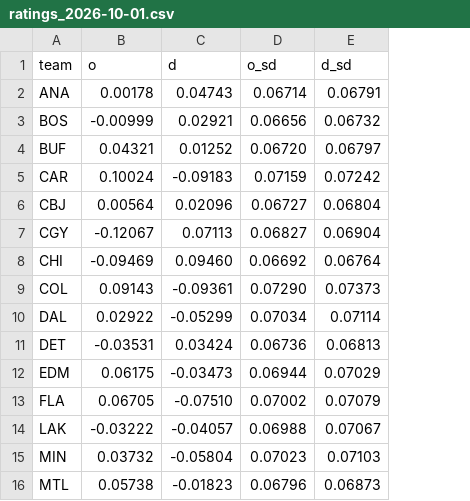
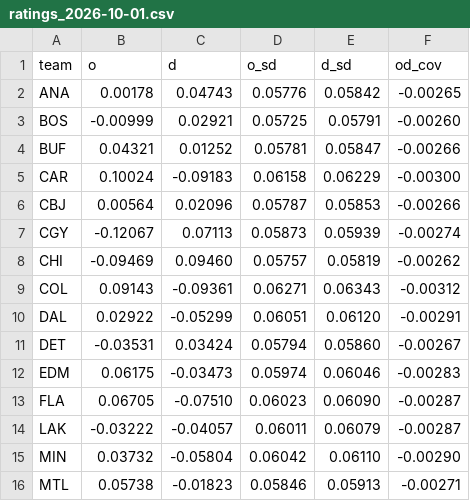
Before and after one commit to ph05/neurhl, a CSV file: hattrick/output/live/2026-10-01/ratings_2026-10-01.csv, drawn as a sheet; only a part is shown; the diff covers the shown part only; the diff names each change by its address in the sheet, - before the commit and + after, or states it on an @@ line.

Commit message:
HatTrick live path: fixes from the final audit; 2026-10-01 forecast regenerated
- inseason: plug-in probabilities (the backtested rule) instead of 64 random
  draws; filtered home-ice used; a single known starter no longer turns the
  other side into a known average starter, and team backup gaps are passed;
  o/d correlation carried into the season simulation, with the filter's
  uncertainty anchored to the freeze's calibrated net SD; shots used when the
  results carry them; player absences counted on the schedule; per-game
  player scaling in regulation-goal units; missing earlier results recorded.
- ingest: a date is skipped only when all its games are stored; shots kept.
- score: deadline is the earlier of 15:00 UTC and the date's first scheduled
  start (Global Series, 12-20, 13:00 UTC); the latest pre-deadline daily
  forecast counts; interim team scoring only on games after publication.

```diff
--- a/hattrick/output/live/2026-10-01/ratings_2026-10-01.csv
+++ b/hattrick/output/live/2026-10-01/ratings_2026-10-01.csv
+column F (od_cov), rows 2-16: -0.00265 | -0.00260 | -0.00266 | -0.00300 | -0.00266 | -0.00274 | -0.00262 | -0.00312 | -0.00291 | -0.00267 | -0.00283 | -0.00287 | -0.00287 | -0.00290 | -0.00271
-D2 (o_sd): 0.06714
+D2 (o_sd): 0.05776
-E2 (d_sd): 0.06791
+E2 (d_sd): 0.05842
-D3 (o_sd): 0.06656
+D3 (o_sd): 0.05725
-E3 (d_sd): 0.06732
+E3 (d_sd): 0.05791
-D4 (o_sd): 0.06720
+D4 (o_sd): 0.05781
-E4 (d_sd): 0.06797
+E4 (d_sd): 0.05847
-D5 (o_sd): 0.07159
+D5 (o_sd): 0.06158
-E5 (d_sd): 0.07242
+E5 (d_sd): 0.06229
-D6 (o_sd): 0.06727
+D6 (o_sd): 0.05787
-E6 (d_sd): 0.06804
+E6 (d_sd): 0.05853
-D7 (o_sd): 0.06827
+D7 (o_sd): 0.05873
-E7 (d_sd): 0.06904
+E7 (d_sd): 0.05939
-D8 (o_sd): 0.06692
+D8 (o_sd): 0.05757
-E8 (d_sd): 0.06764
+E8 (d_sd): 0.05819
-D9 (o_sd): 0.07290
+D9 (o_sd): 0.06271
-E9 (d_sd): 0.07373
+E9 (d_sd): 0.06343
-D10 (o_sd): 0.07034
+D10 (o_sd): 0.06051
-E10 (d_sd): 0.07114
+E10 (d_sd): 0.06120
-D11 (o_sd): 0.06736
+D11 (o_sd): 0.05794
-E11 (d_sd): 0.06813
+E11 (d_sd): 0.05860
-D12 (o_sd): 0.06944
+D12 (o_sd): 0.05974
-E12 (d_sd): 0.07029
+E12 (d_sd): 0.06046
-D13 (o_sd): 0.07002
+D13 (o_sd): 0.06023
-E13 (d_sd): 0.07079
+E13 (d_sd): 0.06090
-D14 (o_sd): 0.06988
+D14 (o_sd): 0.06011
-E14 (d_sd): 0.07067
+E14 (d_sd): 0.06079
-D15 (o_sd): 0.07023
+D15 (o_sd): 0.06042
-E15 (d_sd): 0.07103
+E15 (d_sd): 0.06110
-D16 (o_sd): 0.06796
+D16 (o_sd): 0.05846
-E16 (d_sd): 0.06873
+E16 (d_sd): 0.05913
```
Also changed, not shown: 34 edited cells elsewhere in this file, hattrick/output/live/2026-10-01/games_2026-10-01.csv, hattrick/output/live/2026-10-01/players_2026-10-01.csv, 7 other files.
